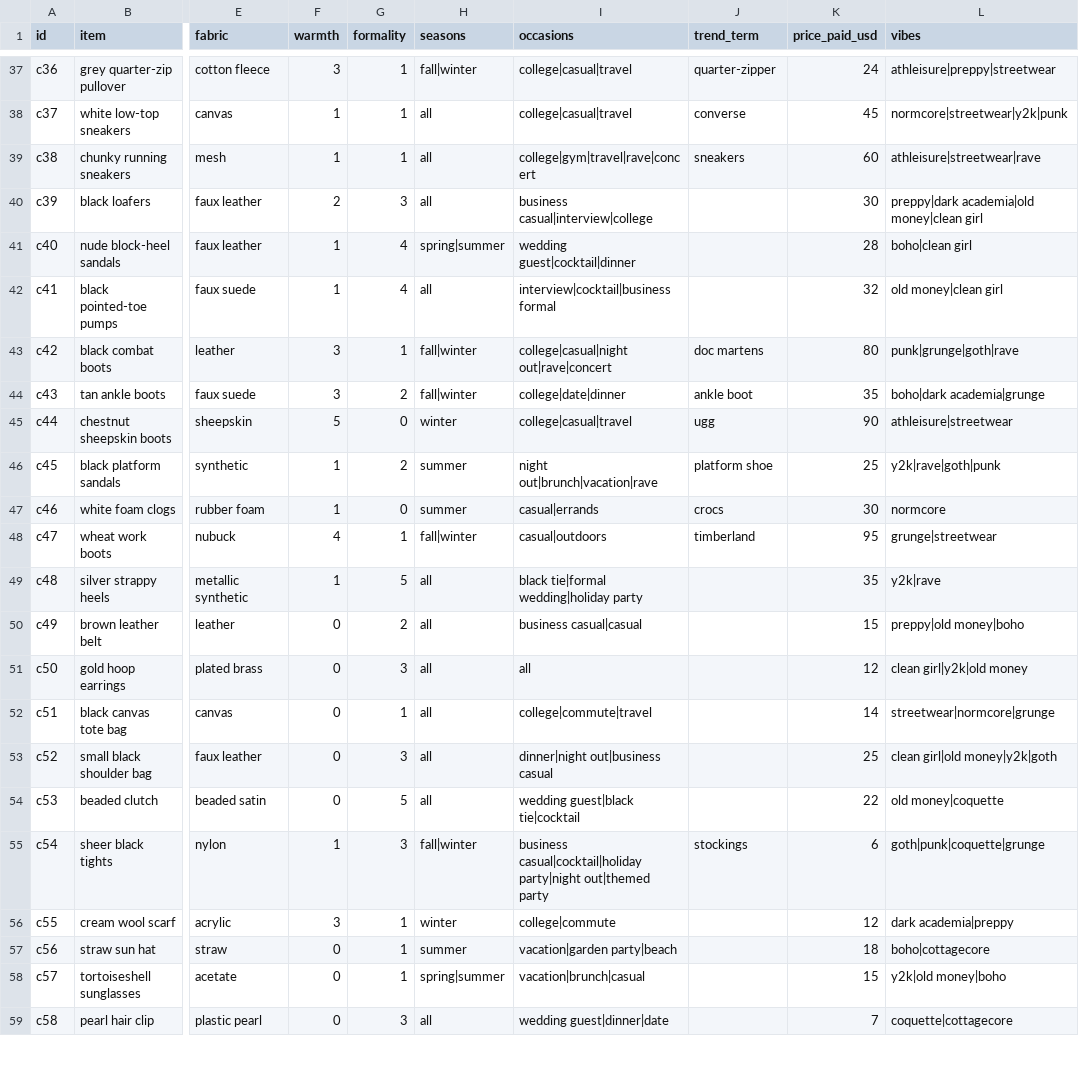
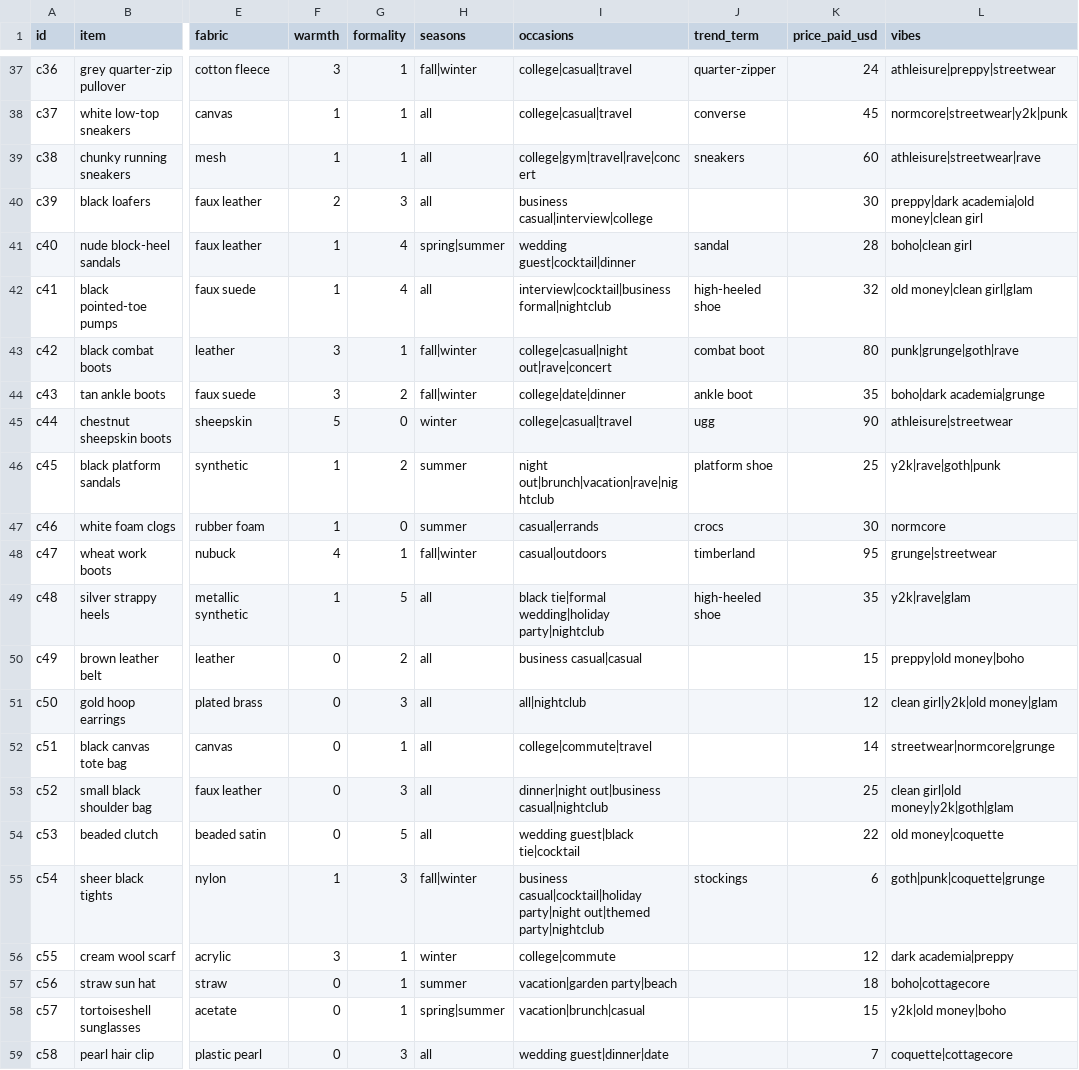
Before and after one commit to VerKoval/Receipts, a CSV file: data/closet.csv, drawn as a sheet; only a part is shown, gaps mark what is left out; the diff covers the shown part only; the diff names each change by its address in the sheet, - before the commit and + after, or states it on an @@ line.

Commit message:
Etiquette rules enforced in code, nightclub vs rave, glam pieces, shoe trends
- data/etiquette.csv: 10 rules (no white at weddings, club door code, upscale settings...)
  applied from the request and dress code; breaking pieces are removed after the Writer
- nightclub code separate from rave / warehouse; glam vibe; 4 going-out closet pieces
- new Google Trends download (heels, sandals, wedges, combat boot, fishnet...) mapped to closet
- retries for Vertex 429s and a friendly busy message; page never blanks on a render error

```diff
--- a/data/closet.csv
+++ b/data/closet.csv
-J41 (trend_term): (empty)
+J41 (trend_term): sandal
-I42 (occasions): interview|cocktail|business formal
+I42 (occasions): interview|cocktail|business formal|nightclub
-J42 (trend_term): (empty)
+J42 (trend_term): high-heeled shoe
-L42 (vibes): old money|clean girl
+L42 (vibes): old money|clean girl|glam
-J43 (trend_term): doc martens
+J43 (trend_term): combat boot
-I46 (occasions): night out|brunch|vacation|rave
+I46 (occasions): night out|brunch|vacation|rave|nightclub
-I49 (occasions): black tie|formal wedding|holiday party
+I49 (occasions): black tie|formal wedding|holiday party|nightclub
-J49 (trend_term): (empty)
+J49 (trend_term): high-heeled shoe
-L49 (vibes): y2k|rave
+L49 (vibes): y2k|rave|glam
-I51 (occasions): all
+I51 (occasions): all|nightclub
-L51 (vibes): clean girl|y2k|old money
+L51 (vibes): clean girl|y2k|old money|glam
-I53 (occasions): dinner|night out|business casual
+I53 (occasions): dinner|night out|business casual|nightclub
-L53 (vibes): clean girl|old money|y2k|goth
+L53 (vibes): clean girl|old money|y2k|goth|glam
-I55 (occasions): …party|night out|themed party
+I55 (occasions): …party|night out|themed party|nightclub
```
Also changed, not shown: 4 added rows and 12 edited cells elsewhere in this file, data/dress_codes.csv, data/vibes.csv, 8 other files.
